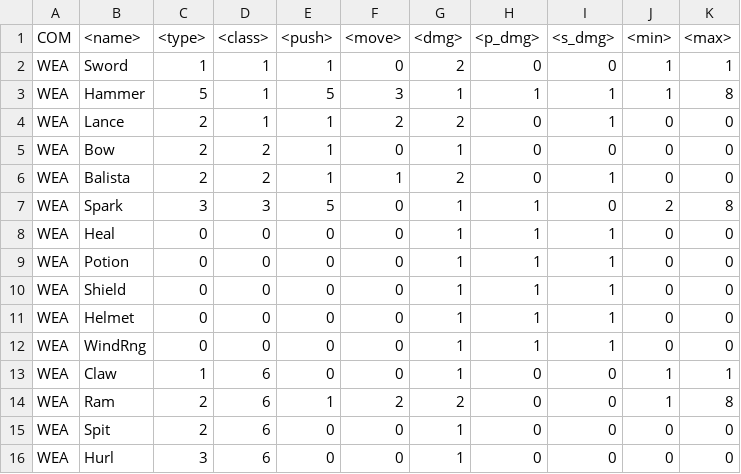
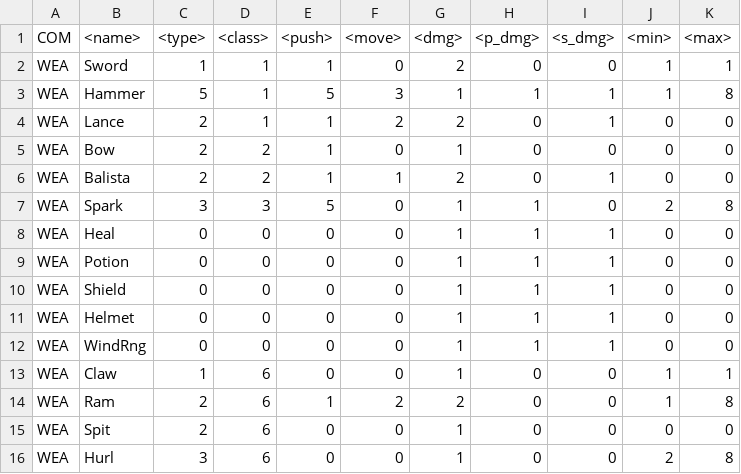
Before and after one commit to dathash/Emblem, a TSV file: data/equipments.tsv, drawn as a sheet.

```diff
--- a/data/equipments.tsv
+++ b/data/equipments.tsv
@@ -15,2 +15,2 @@ WEA	Ram	2	6	1	2	2	0	0	1	8
 WEA	Spit	2	6	0	0	1	0	0	0	0	
-WEA	Hurl	3	6	0	0	1	0	0	0	0	
+WEA	Hurl	3	6	0	0	1	0	0	2	8	
```
Also changed, not shown: data/units.tsv, 3 other files.
